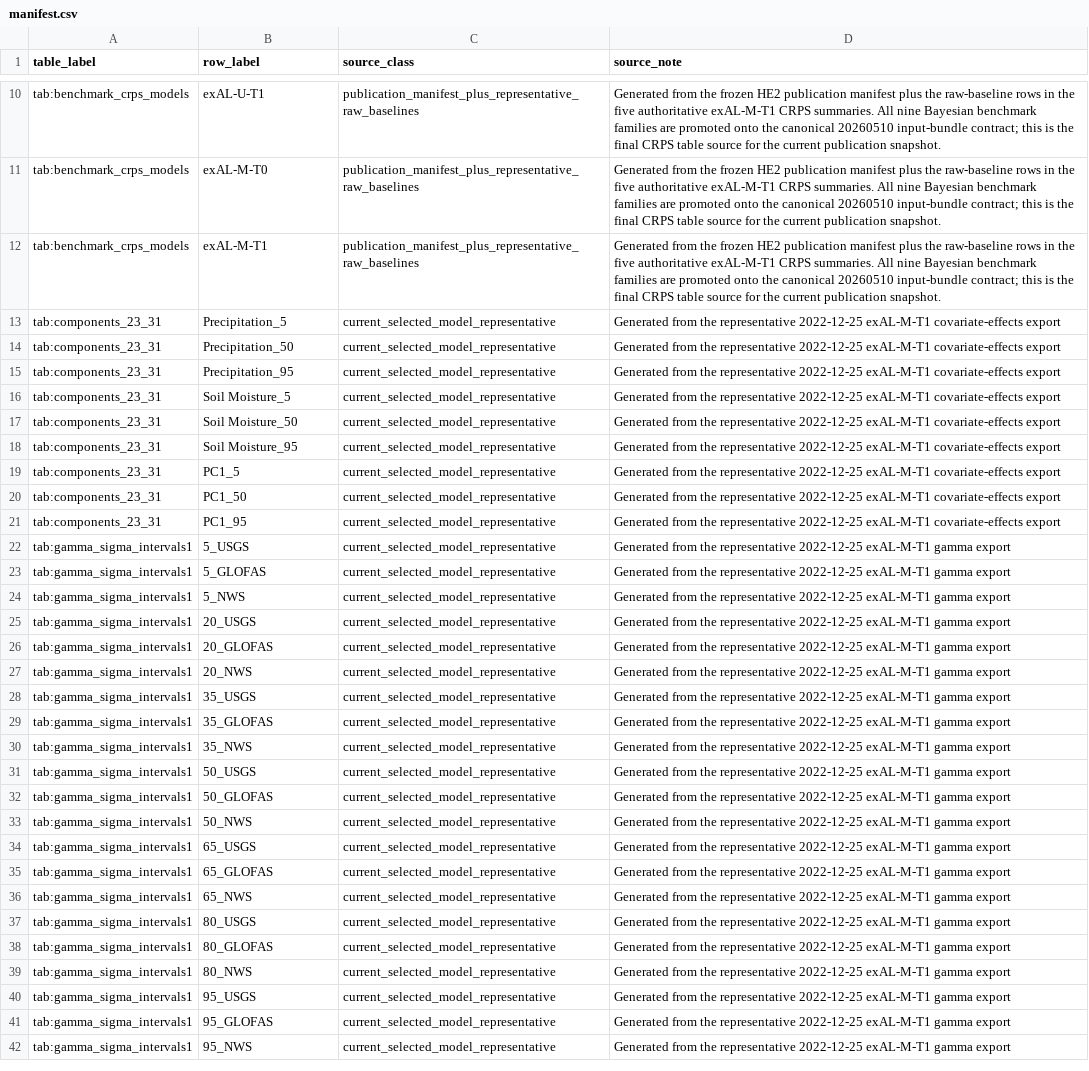
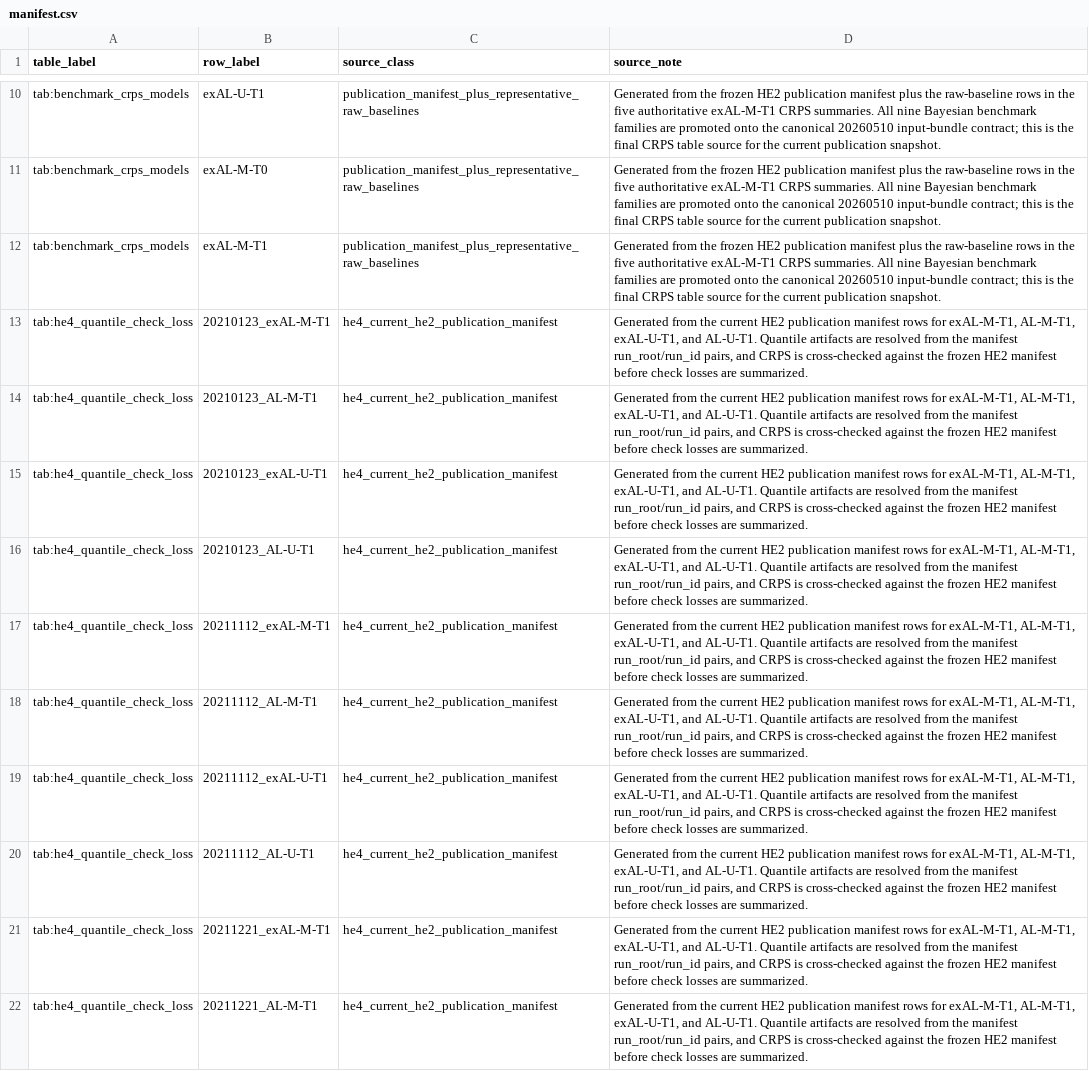
Before and after one commit to AntonioAPDL/Evironmetrics---REVISED-DOC-2, a CSV file: tables/generated_tex/manifest.csv, drawn as a sheet; only a part is shown, gaps mark what is left out; the shorter side is filled out with more unchanged rows; the diff covers the shown part only; the diff names each change by its address in the sheet, - before the commit and + after, or states it on an @@ line.

Commit message:
Promote HE4 quantile check table into article

```diff
--- a/tables/generated_tex/manifest.csv
+++ b/tables/generated_tex/manifest.csv
+row 13: tab:he4_quantile_check_loss | 20210123_exAL-M-T1 | he4_current_he2_publication_manifest | Generated from the current HE2 publication manifest rows for exAL-M-T1, AL-M-T1, exAL-U-T1, and AL-U-T1. Quantile artifacts are resolved from the manifest run_root/run_id pairs, and CRPS is cross-checked against the frozen HE2 manifest before check losses are summarized.
+row 14: tab:he4_quantile_check_loss | 20210123_AL-M-T1 | he4_current_he2_publication_manifest | Generated from the current HE2 publication manifest rows for exAL-M-T1, AL-M-T1, exAL-U-T1, and AL-U-T1. Quantile artifacts are resolved from the manifest run_root/run_id pairs, and CRPS is cross-checked against the frozen HE2 manifest before check losses are summarized.
+row 15: tab:he4_quantile_check_loss | 20210123_exAL-U-T1 | he4_current_he2_publication_manifest | Generated from the current HE2 publication manifest rows for exAL-M-T1, AL-M-T1, exAL-U-T1, and AL-U-T1. Quantile artifacts are resolved from the manifest run_root/run_id pairs, and CRPS is cross-checked against the frozen HE2 manifest before check losses are summarized.
+row 16: tab:he4_quantile_check_loss | 20210123_AL-U-T1 | he4_current_he2_publication_manifest | Generated from the current HE2 publication manifest rows for exAL-M-T1, AL-M-T1, exAL-U-T1, and AL-U-T1. Quantile artifacts are resolved from the manifest run_root/run_id pairs, and CRPS is cross-checked against the frozen HE2 manifest before check losses are summarized.
+row 17: tab:he4_quantile_check_loss | 20211112_exAL-M-T1 | he4_current_he2_publication_manifest | Generated from the current HE2 publication manifest rows for exAL-M-T1, AL-M-T1, exAL-U-T1, and AL-U-T1. Quantile artifacts are resolved from the manifest run_root/run_id pairs, and CRPS is cross-checked against the frozen HE2 manifest before check losses are summarized.
+row 18: tab:he4_quantile_check_loss | 20211112_AL-M-T1 | he4_current_he2_publication_manifest | Generated from the current HE2 publication manifest rows for exAL-M-T1, AL-M-T1, exAL-U-T1, and AL-U-T1. Quantile artifacts are resolved from the manifest run_root/run_id pairs, and CRPS is cross-checked against the frozen HE2 manifest before check losses are summarized.
+row 19: tab:he4_quantile_check_loss | 20211112_exAL-U-T1 | he4_current_he2_publication_manifest | Generated from the current HE2 publication manifest rows for exAL-M-T1, AL-M-T1, exAL-U-T1, and AL-U-T1. Quantile artifacts are resolved from the manifest run_root/run_id pairs, and CRPS is cross-checked against the frozen HE2 manifest before check losses are summarized.
+row 20: tab:he4_quantile_check_loss | 20211112_AL-U-T1 | he4_current_he2_publication_manifest | Generated from the current HE2 publication manifest rows for exAL-M-T1, AL-M-T1, exAL-U-T1, and AL-U-T1. Quantile artifacts are resolved from the manifest run_root/run_id pairs, and CRPS is cross-checked against the frozen HE2 manifest before check losses are summarized.
+row 21: tab:he4_quantile_check_loss | 20211221_exAL-M-T1 | he4_current_he2_publication_manifest | Generated from the current HE2 publication manifest rows for exAL-M-T1, AL-M-T1, exAL-U-T1, and AL-U-T1. Quantile artifacts are resolved from the manifest run_root/run_id pairs, and CRPS is cross-checked against the frozen HE2 manifest before check losses are summarized.
+row 22: tab:he4_quantile_check_loss | 20211221_AL-M-T1 | he4_current_he2_publication_manifest | Generated from the current HE2 publication manifest rows for exAL-M-T1, AL-M-T1, exAL-U-T1, and AL-U-T1. Quantile artifacts are resolved from the manifest run_root/run_id pairs, and CRPS is cross-checked against the frozen HE2 manifest before check losses are summarized.
```
Also changed, not shown: 10 added rows and 8 removed rows elsewhere in this file, reports/manuscript_asset_review/figure_manifest.csv, reports/manuscript_asset_review/table_manifest.csv, 17 other files.
